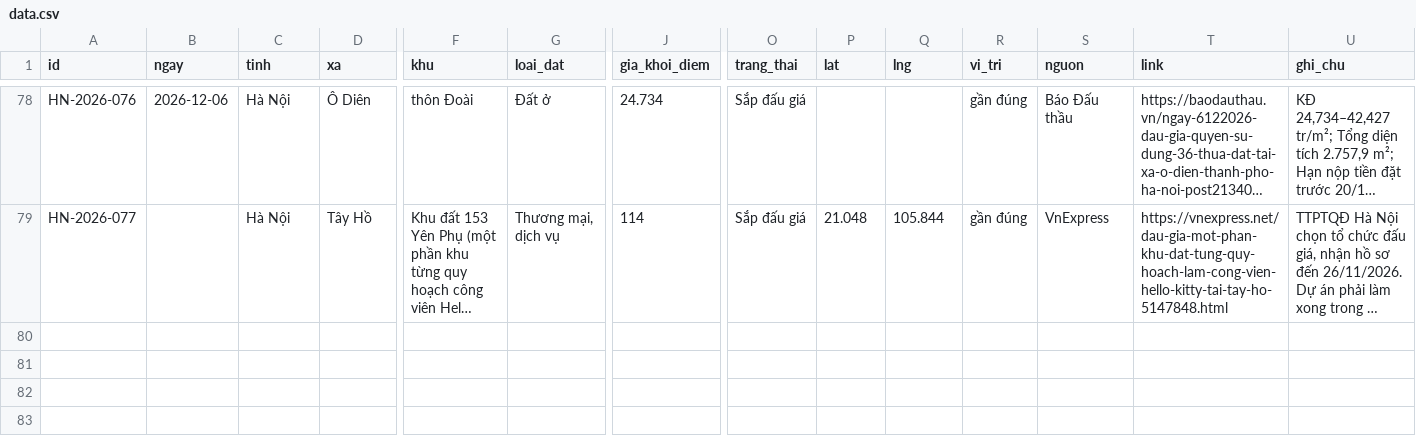
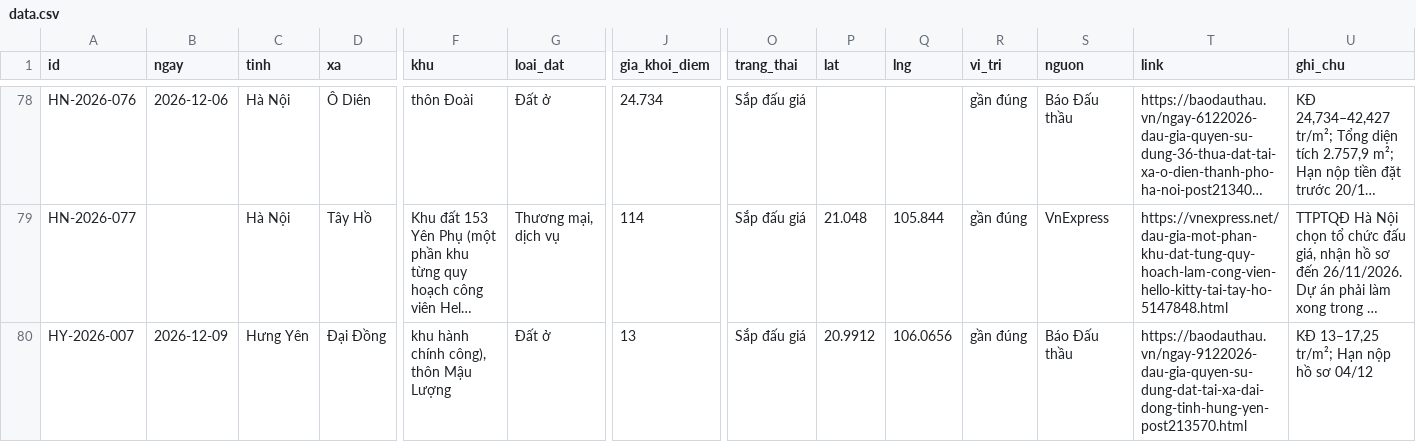
Before and after one commit to pnhimai98-creator/ban-do-dau-gia, a CSV file: data.csv, drawn as a sheet; only a part is shown, gaps mark what is left out; long unchanged cells end in …; rows hold the shown columns only; the diff names each change by its address in the sheet, - before the commit and + after, or states it on an @@ line.

Commit message:
Duyệt 1 tin từ báo

```diff
--- a/data.csv
+++ b/data.csv
+row 80: HY-2026-007 | 2026-12-09 | Hưng Yên | Đại Đồng | khu hành chính công), thôn Mậu Lượng | Đất ở | 13 | Sắp đấu giá | 20.9912 | 106.0656 | gần đúng | Báo Đấu thầu | https://baodauthau.vn/ngay-9122026-dau-gia-quyen-su-dung-dat-tai-xa-dai-dong-tinh-hung-yen-post213570.html | KĐ 13–17,25 tr/m²; Hạn nộp hồ sơ 04/12
```
